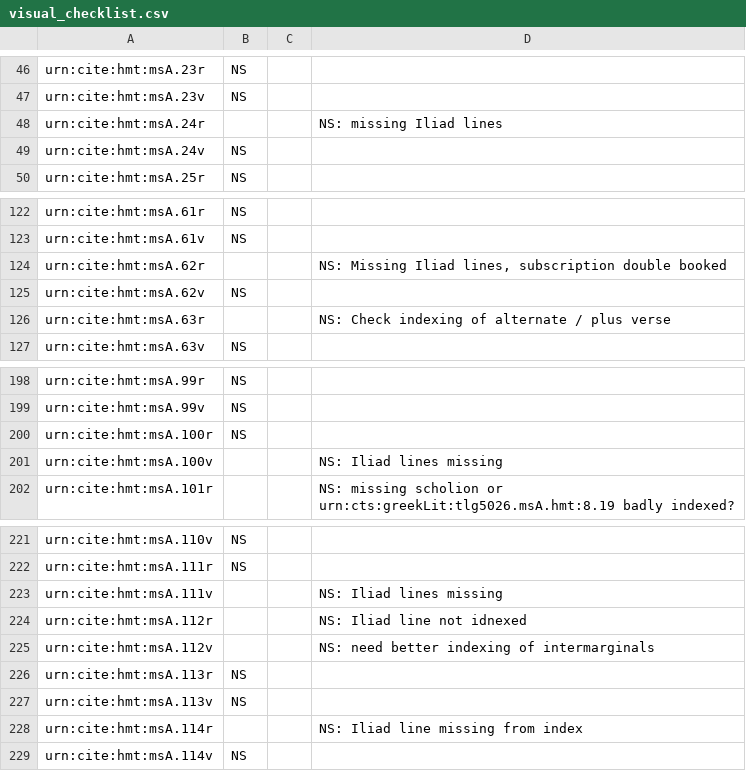
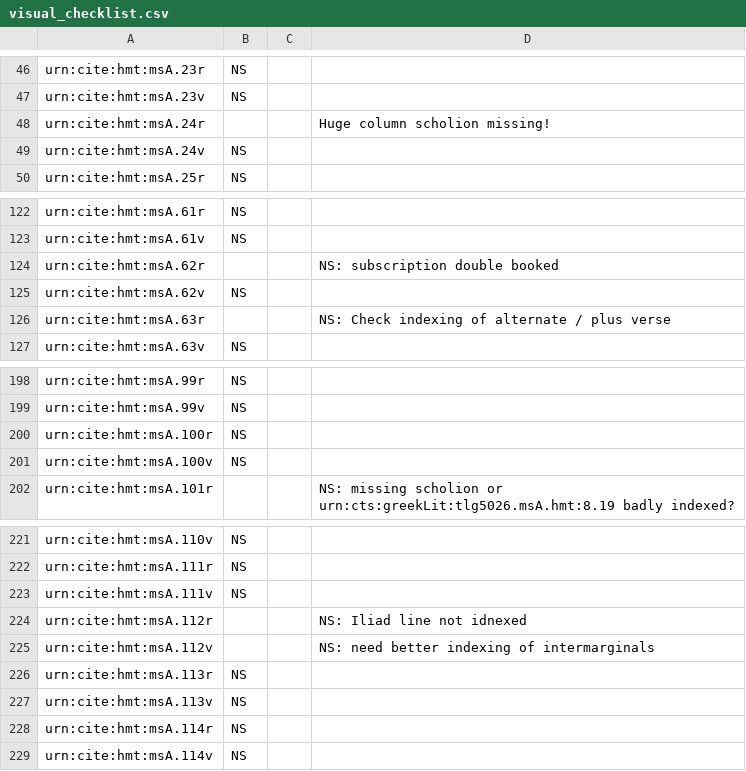
Before and after one commit to hmteditors/acmecleaners, a CSV file: visual_checklist.csv, drawn as a sheet; only a part is shown, gaps mark what is left out.

Commit message:
Update after fix to dse script

```diff
--- a/visual_checklist.csv
+++ b/visual_checklist.csv
@@ -47,3 +47,3 @@ urn:cite:hmt:msA.23r,NS,,
 urn:cite:hmt:msA.23v,NS,,
-urn:cite:hmt:msA.24r,,,NS: missing Iliad lines
+urn:cite:hmt:msA.24r,,,Huge column scholion missing!
 urn:cite:hmt:msA.24v,NS,,
@@ -123,3 +123,3 @@ urn:cite:hmt:msA.61r,NS,,
 urn:cite:hmt:msA.61v,NS,,
-urn:cite:hmt:msA.62r,,,"NS: Missing Iliad lines, subscription double booked"
+urn:cite:hmt:msA.62r,,,"NS: subscription double booked"
 urn:cite:hmt:msA.62v,NS,,
@@ -200,3 +200,3 @@ urn:cite:hmt:msA.99v,NS,,
 urn:cite:hmt:msA.100r,NS,,
-urn:cite:hmt:msA.100v,,,NS: Iliad lines missing
+urn:cite:hmt:msA.100v,NS,,
 urn:cite:hmt:msA.101r,,,NS: missing scholion or urn:cts:greekLit:tlg5026.msA.hmt:8.19 badly indexed?
@@ -222,3 +222,3 @@ urn:cite:hmt:msA.110v,NS,,
 urn:cite:hmt:msA.111r,NS,,
-urn:cite:hmt:msA.111v,,,NS: Iliad lines missing
+urn:cite:hmt:msA.111v,NS,,
 urn:cite:hmt:msA.112r,,,NS: Iliad line not idnexed
@@ -227,3 +227,3 @@ urn:cite:hmt:msA.113r,NS,,
 urn:cite:hmt:msA.113v,NS,,
-urn:cite:hmt:msA.114r,,,NS: Iliad line missing from index
+urn:cite:hmt:msA.114r,NS,,
 urn:cite:hmt:msA.114v,NS,,
```
